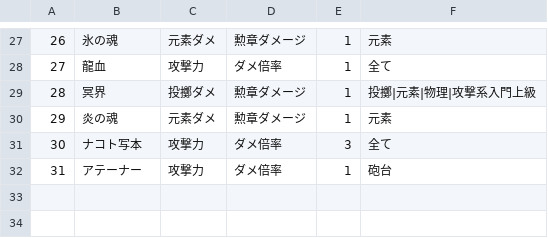
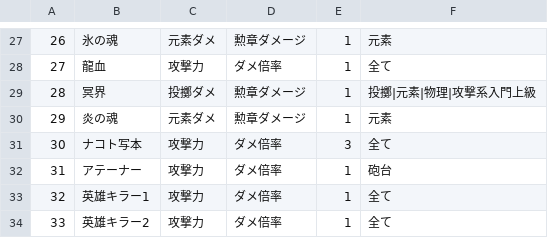
Before and after one commit to houkai-gakuen/houkai-gakuen.github.io, a CSV file: houkai_script/skill_type_list.csv, drawn as a sheet; only a part is shown, gaps mark what is left out; the diff names each change by its address in the sheet, - before the commit and + after, or states it on an @@ line.

```diff
--- a/houkai_script/skill_type_list.csv
+++ b/houkai_script/skill_type_list.csv
+row 33: 32 | 英雄キラー1 | 攻撃力 | ダメ倍率 | 1 | 全て
+row 34: 33 | 英雄キラー2 | 攻撃力 | ダメ倍率 | 1 | 全て
```
Also changed, not shown: houkai_script/medal_list.csv, 3 other files.
